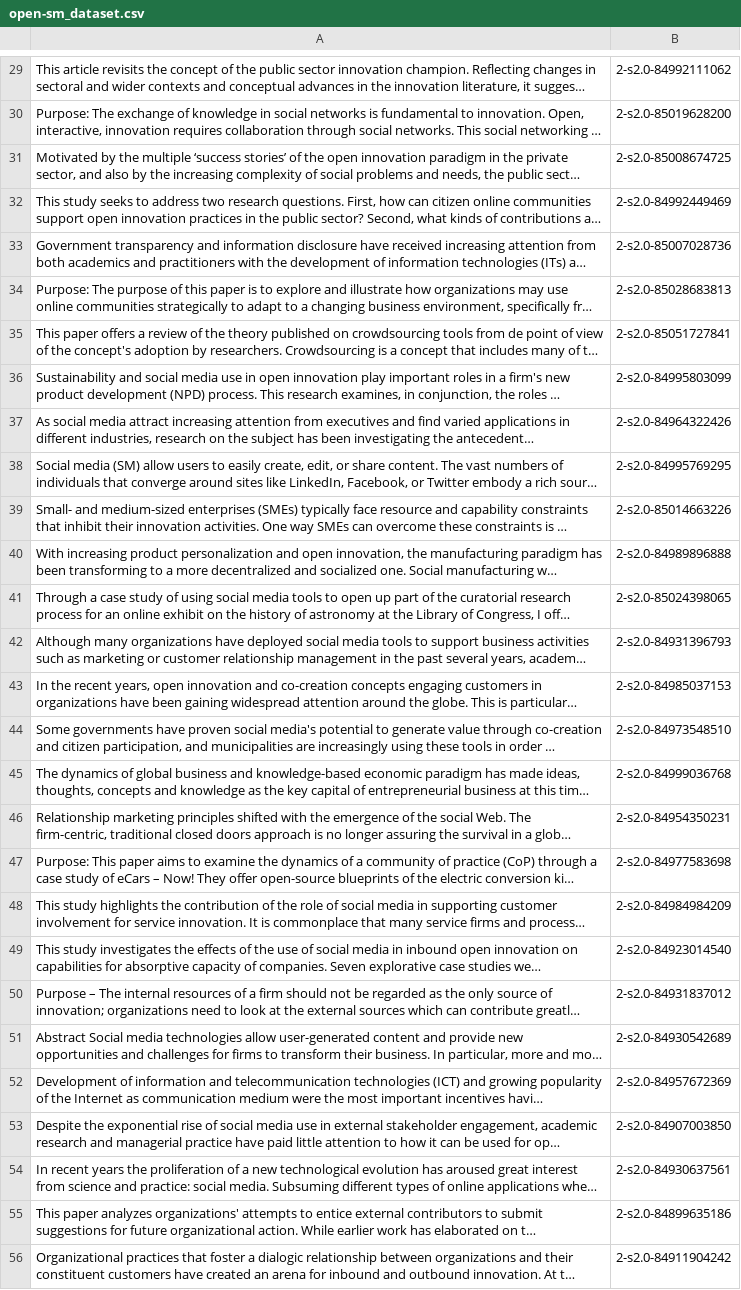
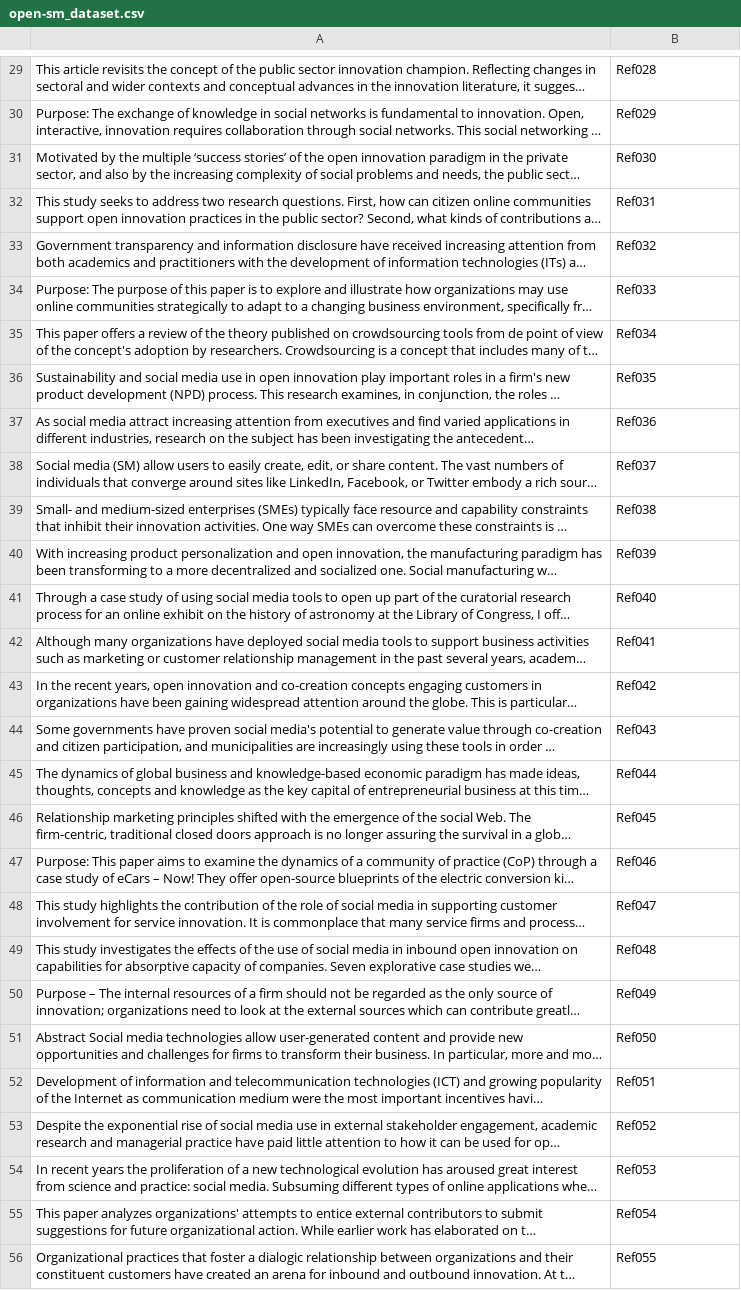
Before and after one commit to andrelmfsantos/df, a CSV file: open-sm_dataset.csv, drawn as a sheet; only a part is shown, gaps mark what is left out; long unchanged cells end in …; the diff covers the shown part only; the diff names each change by its address in the sheet, - before the commit and + after, or states it on an @@ line.

```diff
--- a/open-sm_dataset.csv
+++ b/open-sm_dataset.csv
-B29: 2-s2.0-84992111062
+B29: Ref028
-B30: 2-s2.0-85019628200
+B30: Ref029
-B31: 2-s2.0-85008674725
+B31: Ref030
-B32: 2-s2.0-84992449469
+B32: Ref031
-B33: 2-s2.0-85007028736
+B33: Ref032
-B34: 2-s2.0-85028683813
+B34: Ref033
-B35: 2-s2.0-85051727841
+B35: Ref034
-B36: 2-s2.0-84995803099
+B36: Ref035
-B37: 2-s2.0-84964322426
+B37: Ref036
-B38: 2-s2.0-84995769295
+B38: Ref037
-B39: 2-s2.0-85014663226
+B39: Ref038
-B40: 2-s2.0-84989896888
+B40: Ref039
-B41: 2-s2.0-85024398065
+B41: Ref040
-B42: 2-s2.0-84931396793
+B42: Ref041
-B43: 2-s2.0-84985037153
+B43: Ref042
-B44: 2-s2.0-84973548510
+B44: Ref043
-B45: 2-s2.0-84999036768
+B45: Ref044
-B46: 2-s2.0-84954350231
+B46: Ref045
-B47: 2-s2.0-84977583698
+B47: Ref046
-B48: 2-s2.0-84984984209
+B48: Ref047
-B49: 2-s2.0-84923014540
+B49: Ref048
-B50: 2-s2.0-84931837012
+B50: Ref049
-B51: 2-s2.0-84930542689
+B51: Ref050
-B52: 2-s2.0-84957672369
+B52: Ref051
-B53: 2-s2.0-84907003850
+B53: Ref052
-B54: 2-s2.0-84930637561
+B54: Ref053
-B55: 2-s2.0-84899635186
+B55: Ref054
-B56: 2-s2.0-84911904242
+B56: Ref055
```
Also changed, not shown: 94 edited cells elsewhere in this file.
